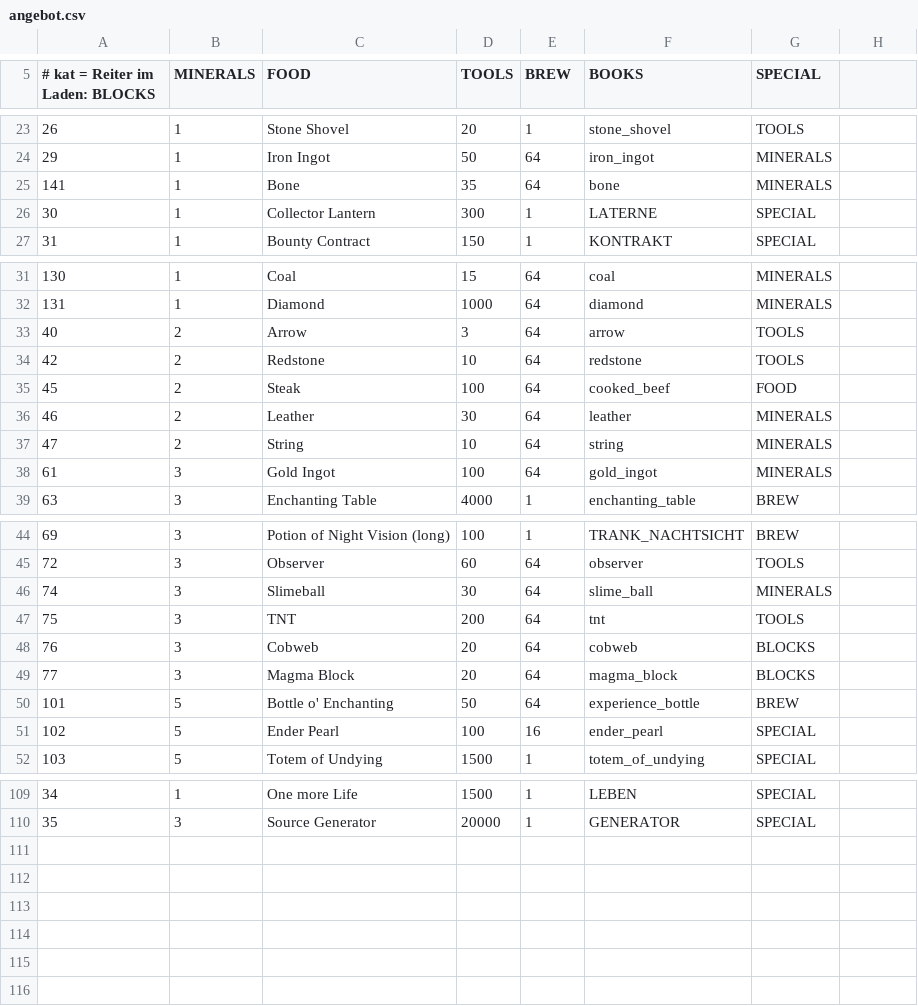
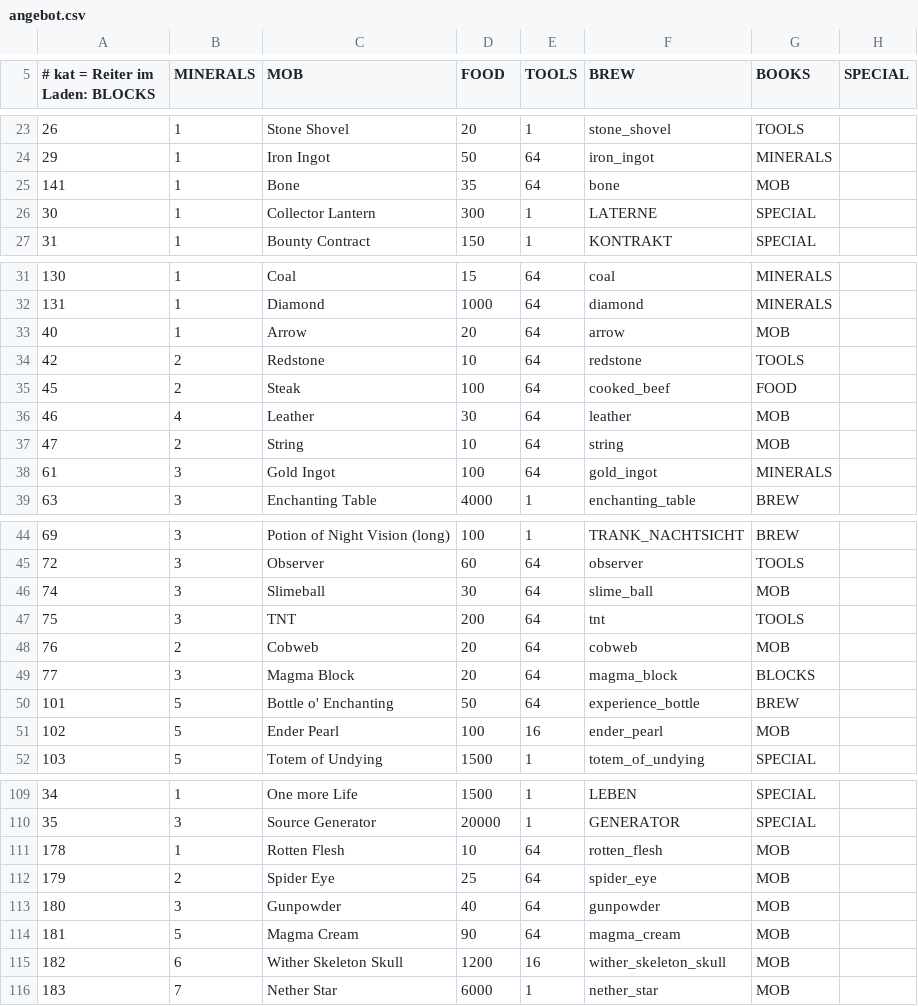
Before and after one commit to Bodenbac/nachtwache, a CSV file: tabellen/angebot.csv, drawn as a sheet; only a part is shown, gaps mark what is left out; the diff covers the shown part only; the diff names each change by its address in the sheet, - before the commit and + after, or states it on an @@ line.

```diff
--- a/tabellen/angebot.csv
+++ b/tabellen/angebot.csv
-C5: FOOD
+C5: MOB
-D5: TOOLS
+D5: FOOD
-E5: BREW
+E5: TOOLS
-F5: BOOKS
+F5: BREW
-G5: SPECIAL
+G5: BOOKS
-H5: (empty)
+H5: SPECIAL
-G25 (BOOKS): MINERALS
+G25 (BOOKS): MOB
-B33 (MINERALS): 2
+B33 (MINERALS): 1
-D33 (FOOD): 3
+D33 (FOOD): 20
-G33 (BOOKS): TOOLS
+G33 (BOOKS): MOB
-B36 (MINERALS): 2
+B36 (MINERALS): 4
-G36:G37 (BOOKS): MINERALS
+G36:G37 (BOOKS): MOB
-G46 (BOOKS): MINERALS
+G46 (BOOKS): MOB
-B48 (MINERALS): 3
+B48 (MINERALS): 2
-G48 (BOOKS): BLOCKS
+G48 (BOOKS): MOB
-G51 (BOOKS): SPECIAL
+G51 (BOOKS): MOB
+row 111: 178 | 1 | Rotten Flesh | 10 | 64 | rotten_flesh | MOB
+row 112: 179 | 2 | Spider Eye | 25 | 64 | spider_eye | MOB
+row 113: 180 | 3 | Gunpowder | 40 | 64 | gunpowder | MOB
+row 114: 181 | 5 | Magma Cream | 90 | 64 | magma_cream | MOB
+row 115: 182 | 6 | Wither Skeleton Skull | 1200 | 16 | wither_skeleton_skull | MOB
+row 116: 183 | 7 | Nether Star | 6000 | 1 | nether_star | MOB
```
Also changed, not shown: 1 edited cell elsewhere in this file, 3 other files.
